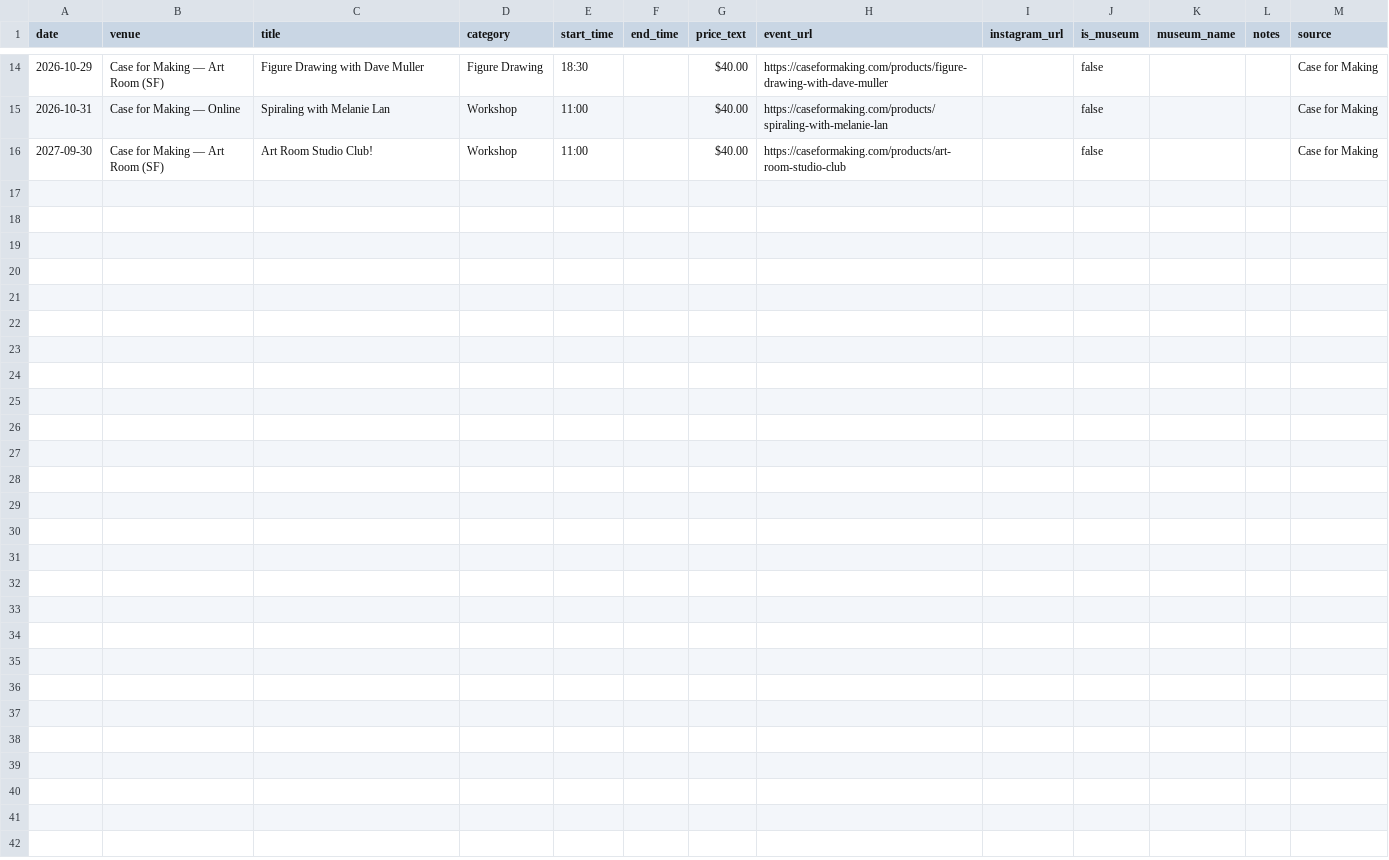
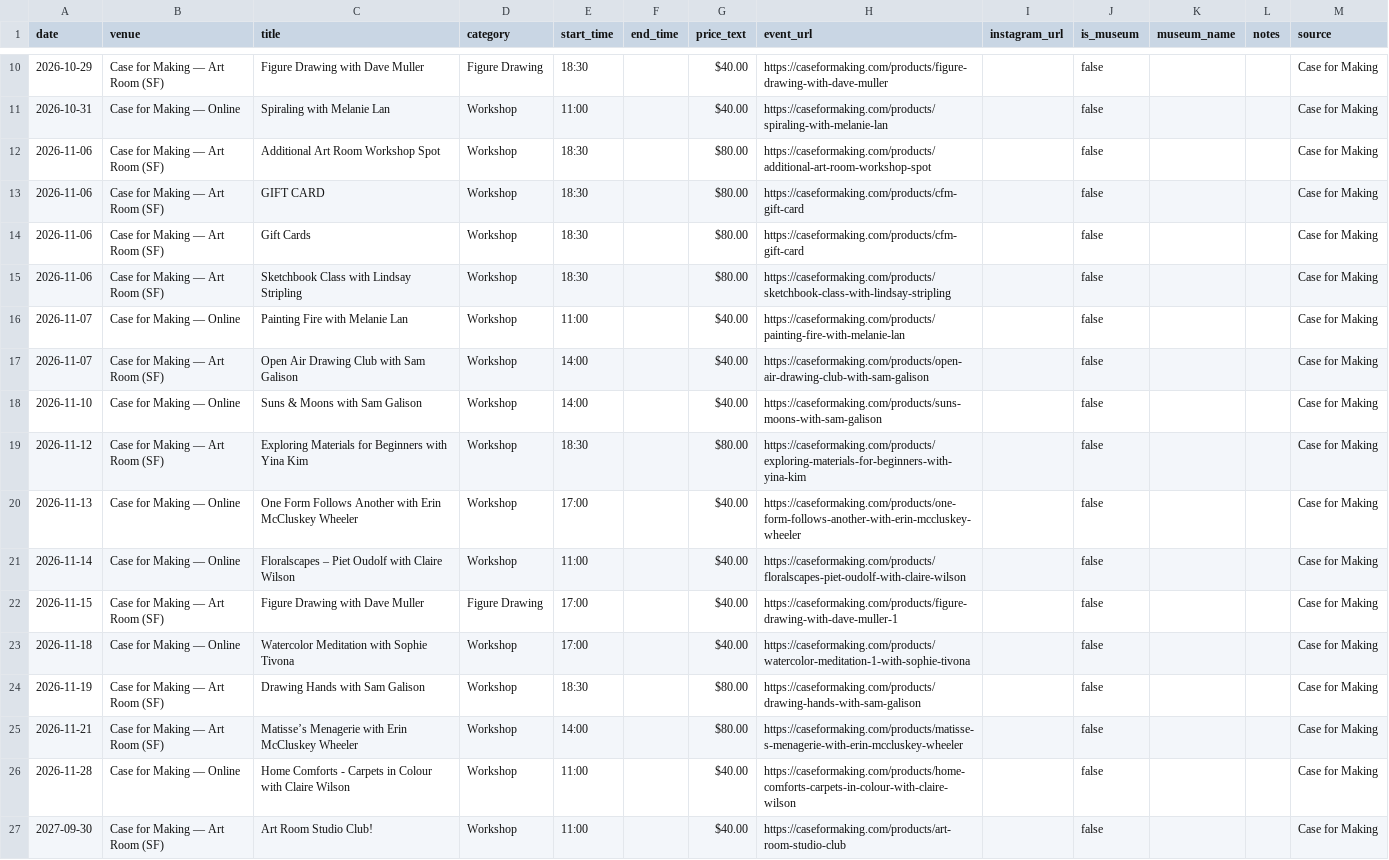
Before and after one commit to obstacleb/artlinks-data, a CSV file: case_events.csv, drawn as a sheet; only a part is shown, gaps mark what is left out; the diff covers the shown part only.

Commit message:
Update Case for Making events CSV

```diff
--- a/case_events.csv
+++ b/case_events.csv
@@ -15,2 +11,17 @@ date,venue,title,category,start_time,end_time,price_text,event_url,instagram_url
 2026-10-31,Case for Making — Online,Spiraling with Melanie Lan,Workshop,11:00,,$40.00,https://caseformaking.com/products/spiraling-with-melanie-lan,,false,,,Case for Making
+2026-11-06,Case for Making — Art Room (SF),Additional Art Room Workshop Spot,Workshop,18:30,,$80.00,https://caseformaking.com/products/additional-art-room-workshop-spot,,false,,,Case for Making
+2026-11-06,Case for Making — Art Room (SF),GIFT CARD,Workshop,18:30,,$80.00,https://caseformaking.com/products/cfm-gift-card,,false,,,Case for Making
+2026-11-06,Case for Making — Art Room (SF),Gift Cards,Workshop,18:30,,$80.00,https://caseformaking.com/products/cfm-gift-card,,false,,,Case for Making
+2026-11-06,Case for Making — Art Room (SF),Sketchbook Class with Lindsay Stripling,Workshop,18:30,,$80.00,https://caseformaking.com/products/sketchbook-class-with-lindsay-stripling,,false,,,Case for Making
+2026-11-07,Case for Making — Online,Painting Fire with Melanie Lan,Workshop,11:00,,$40.00,https://caseformaking.com/products/painting-fire-with-melanie-lan,,false,,,Case for Making
+2026-11-07,Case for Making — Art Room (SF),Open Air Drawing Club with Sam Galison,Workshop,14:00,,$40.00,https://caseformaking.com/products/open-air-drawing-club-with-sam-galison,,false,,,Case for Making
+2026-11-10,Case for Making — Online,Suns & Moons with Sam Galison,Workshop,14:00,,$40.00,https://caseformaking.com/products/suns-moons-with-sam-galison,,false,,,Case for Making
+2026-11-12,Case for Making — Art Room (SF),Exploring Materials for Beginners with Yina Kim,Workshop,18:30,,$80.00,https://caseformaking.com/products/exploring-materials-for-beginners-with-yina-kim,,false,,,Case for Making
+2026-11-13,Case for Making — Online,One Form Follows Another with Erin McCluskey Wheeler,Workshop,17:00,,$40.00,https://caseformaking.com/products/one-form-follows-another-with-erin-mccluskey-wheeler,,false,,,Case for Making
+2026-11-14,Case for Making — Online,Floralscapes – Piet Oudolf with Claire Wilson,Workshop,11:00,,$40.00,https://caseformaking.com/products/floralscapes-piet-oudolf-with-claire-wilson,,false,,,Case for Making
+2026-11-15,Case for Making — Art Room (SF),Figure Drawing with Dave Muller,Figure Drawing,17:00,,$40.00,https://caseformaking.com/products/figure-drawing-with-dave-muller-1,,false,,,Case for Making
+2026-11-18,Case for Making — Online,Watercolor Meditation with Sophie Tivona,Workshop,17:00,,$40.00,https://caseformaking.com/products/watercolor-meditation-1-with-sophie-tivona,,false,,,Case for Making
+2026-11-19,Case for Making — Art Room (SF),Drawing Hands with Sam Galison,Workshop,18:30,,$80.00,https://caseformaking.com/products/drawing-hands-with-sam-galison,,false,,,Case for Making
+2026-11-21,Case for Making — Art Room (SF),Matisse’s Menagerie with Erin McCluskey Wheeler,Workshop,14:00,,$80.00,https://caseformaking.com/products/matisse-s-menagerie-with-erin-mccluskey-wheeler,,false,,,Case for Making
+2026-11-28,Case for Making — Online,Home Comforts - Carpets in Colour with Claire Wilson,Workshop,11:00,,$40.00,https://caseformaking.com/products/home-comforts-carpets-in-colour-with-claire-wilson,,false,,,Case for Making
 2027-09-30,Case for Making — Art Room (SF),Art Room Studio Club!,Workshop,11:00,,$40.00,https://caseformaking.com/products/art-room-studio-club,,false,,,Case for Making
```
Also changed, not shown: 4 removed rows and 4 edited cells elsewhere in this file.
